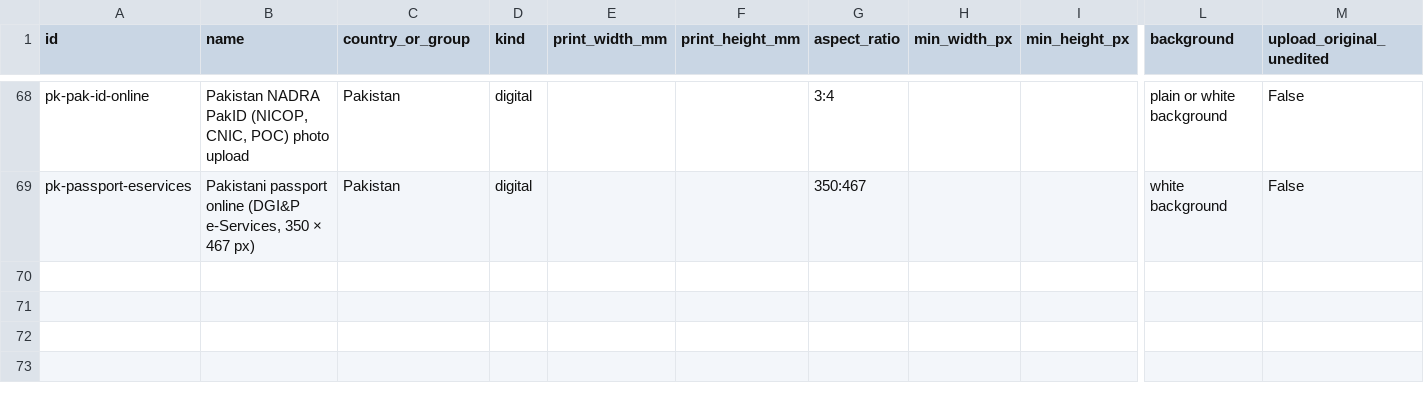
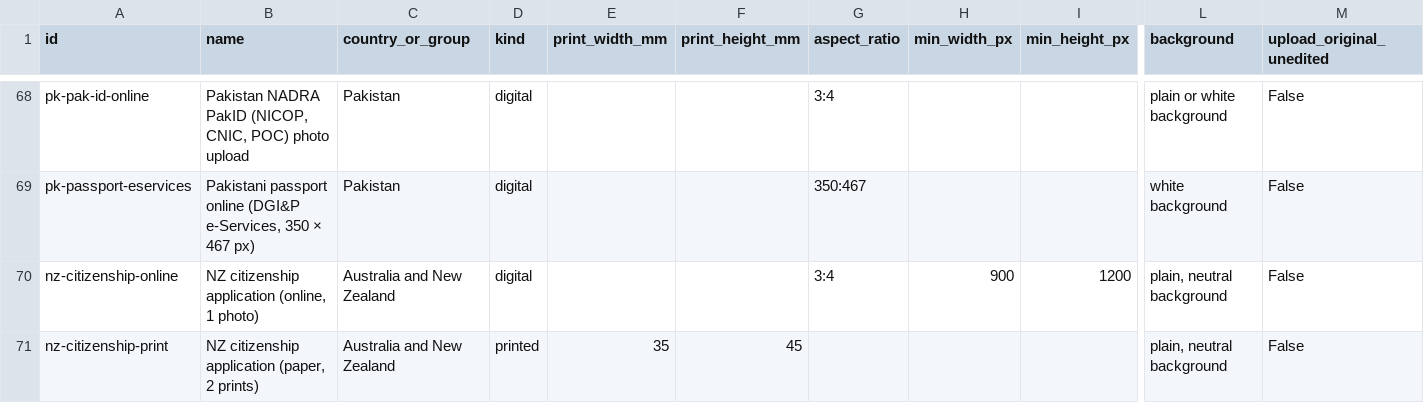
Before and after one commit to passportphotofit/passport-photo-specs, a CSV file: specs.csv, drawn as a sheet; only a part is shown, gaps mark what is left out; rows hold the shown columns only; the diff names each change by its address in the sheet, - before the commit and + after, or states it on an @@ line.

Commit message:
Update dataset: add New Zealand citizenship application

```diff
--- a/specs.csv
+++ b/specs.csv
+row 70: nz-citizenship-online | NZ citizenship application (online, 1 photo) | Australia and New Zealand | digital |  |  | 3:4 | 900 | 1200 | plain, neutral background | False
+row 71: nz-citizenship-print | NZ citizenship application (paper, 2 prints) | Australia and New Zealand | printed | 35 | 45 |  |  |  | plain, neutral background | False
```
Also changed, not shown: 2 other files.
